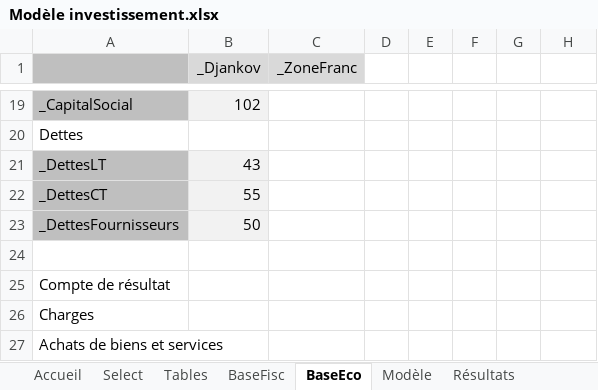
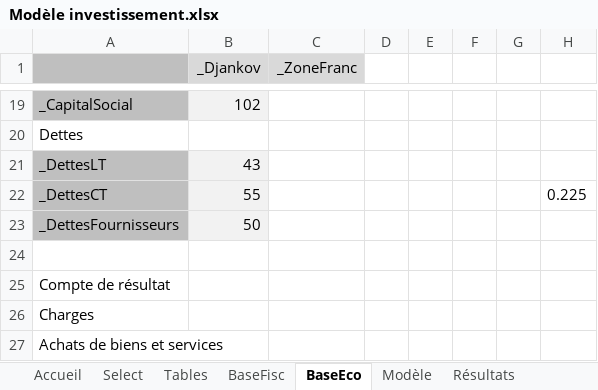
Before and after one commit to tatasss/TEMI, an Excel workbook: annexe/Modèle investissement.xlsx, sheet BaseEco, drawn as a sheet; only a part is shown, gaps mark what is left out; values as stored, in another font and other column widths than the file's, no borders; the diff names each change by its address in the sheet, - before the commit and + after, or states it on an @@ line.

```diff
--- a/annexe/Modèle investissement.xlsx (sheet BaseEco)
+++ b/annexe/Modèle investissement.xlsx (sheet BaseEco)
-H22: (empty)
+H22: 0.225
```
Also changed, not shown: sheet Modèle, sheet Select, sheet Accueil, 4 other files.
